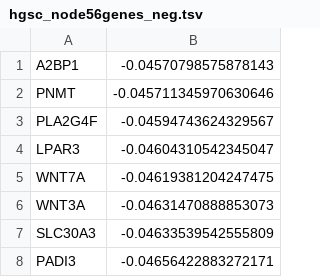
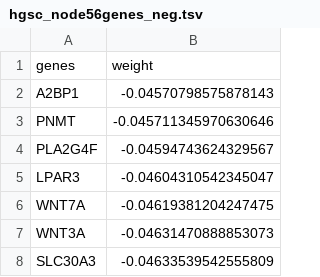
Before and after one commit to greenelab/vae_pancancer, a TSV file: results/hgsc_node56genes_neg.tsv, drawn as a sheet; only a part is shown; the shorter side is filled out with more unchanged rows; the diff names each change by its address in the sheet, - before the commit and + after, or states it on an @@ line.

Commit message:
add column names to tsv files

```diff
--- a/results/hgsc_node56genes_neg.tsv
+++ b/results/hgsc_node56genes_neg.tsv
+row 1: genes | weight
```
Also changed, not shown: results/hgsc_node56genes_pos.tsv, results/hgsc_node77genes_neg.tsv, 5 other files.
